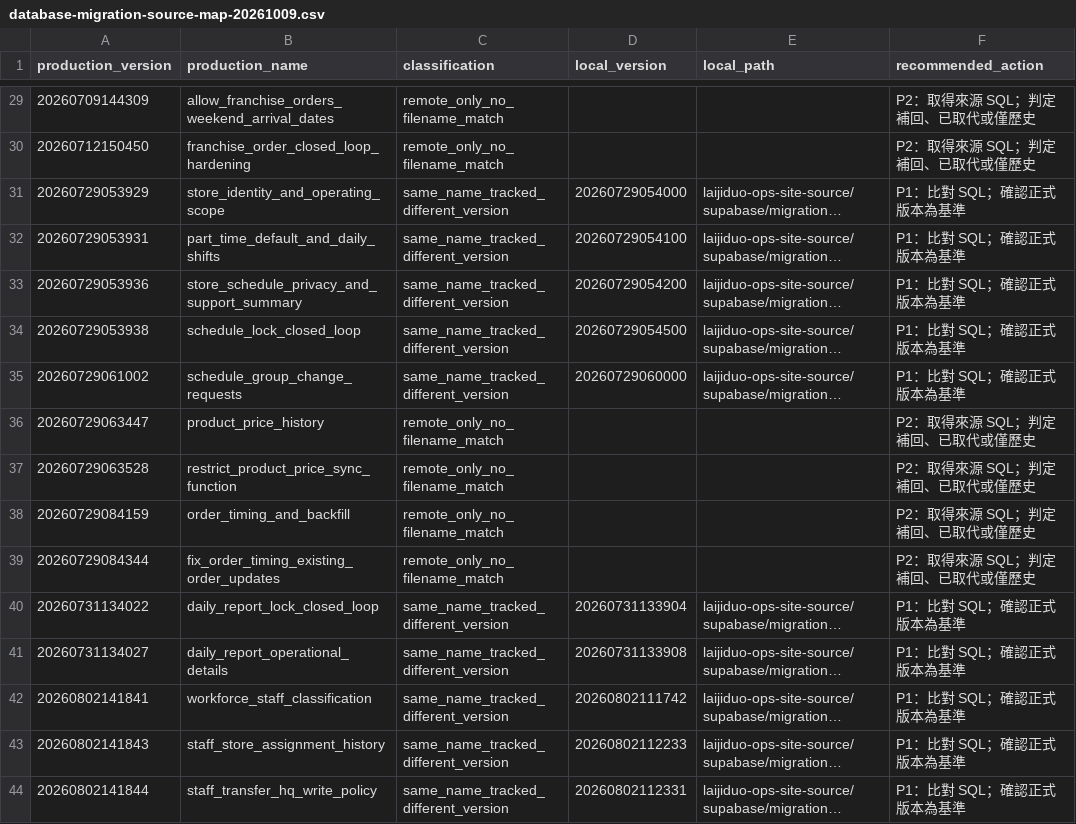
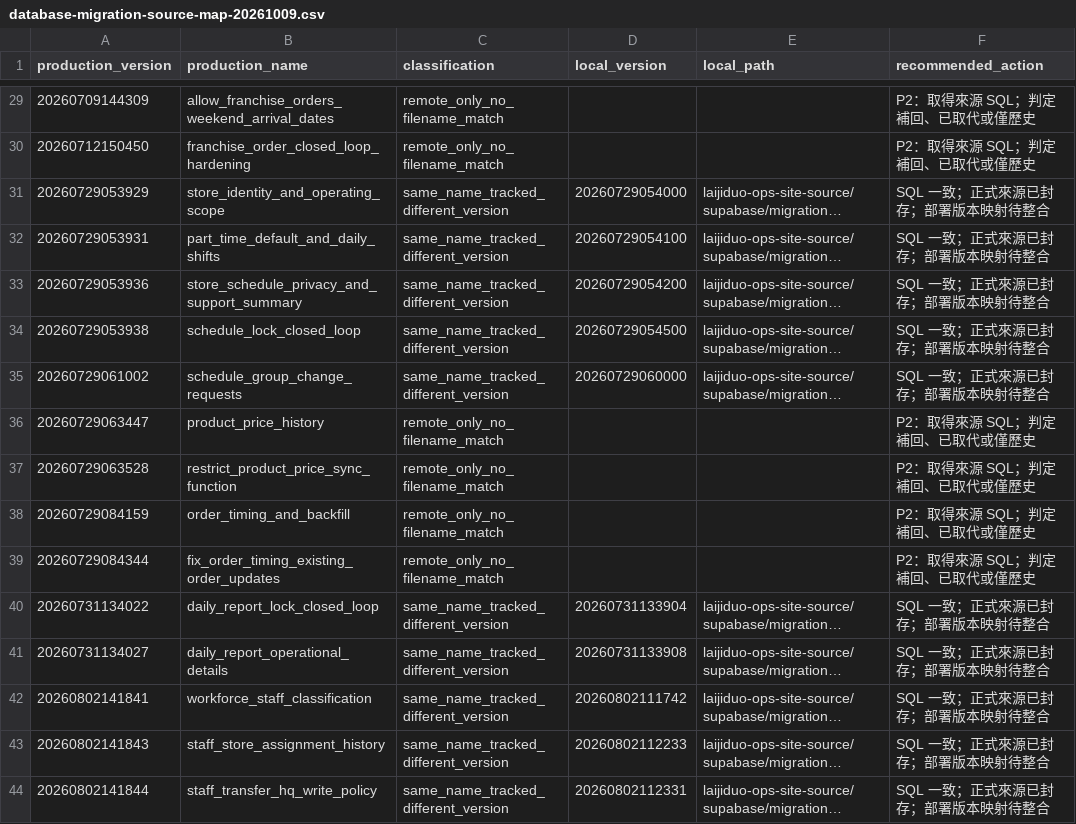
Before and after one commit to elon1215eagle/Laigdov1, a CSV file: laijiduo-ops-site-source/docs/audits/database-migration-source-map-20261009.csv, drawn as a sheet; only a part is shown, gaps mark what is left out; long unchanged cells end in …; the diff covers the shown part only; the diff names each change by its address in the sheet, - before the commit and + after, or states it on an @@ line.

```diff
--- a/laijiduo-ops-site-source/docs/audits/database-migration-source-map-20261009.csv
+++ b/laijiduo-ops-site-source/docs/audits/database-migration-source-map-20261009.csv
-F31:F35 (recommended_action): P1：比對 SQL；確認正式版本為基準
+F31:F35 (recommended_action): SQL 一致；正式來源已封存；部署版本映射待整合
-F40:F44 (recommended_action): P1：比對 SQL；確認正式版本為基準
+F40:F44 (recommended_action): SQL 一致；正式來源已封存；部署版本映射待整合
```
Also changed, not shown: 25 edited cells elsewhere in this file, 40 other files.
